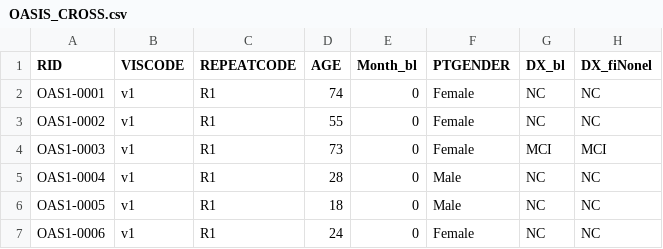
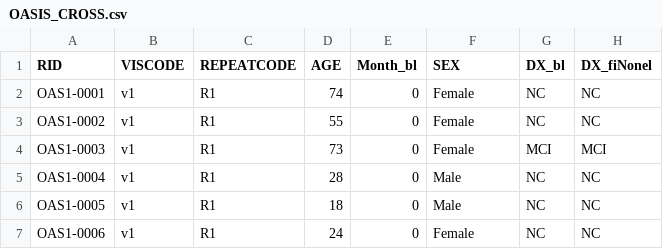
Before and after one commit to chocobearz/faisal-cids, a CSV file: alzheimer/OASIS_CROSS/OASIS_CROSS.csv, drawn as a sheet; only a part is shown; the diff names each change by its address in the sheet, - before the commit and + after, or states it on an @@ line.

Commit message:
clean oasis cross csv

```diff
--- a/alzheimer/OASIS_CROSS/OASIS_CROSS.csv
+++ b/alzheimer/OASIS_CROSS/OASIS_CROSS.csv
-F1: PTGENDER
+F1: SEX
```
